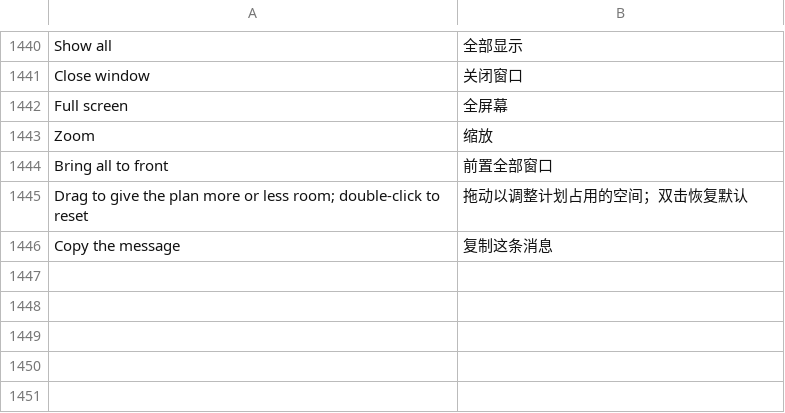
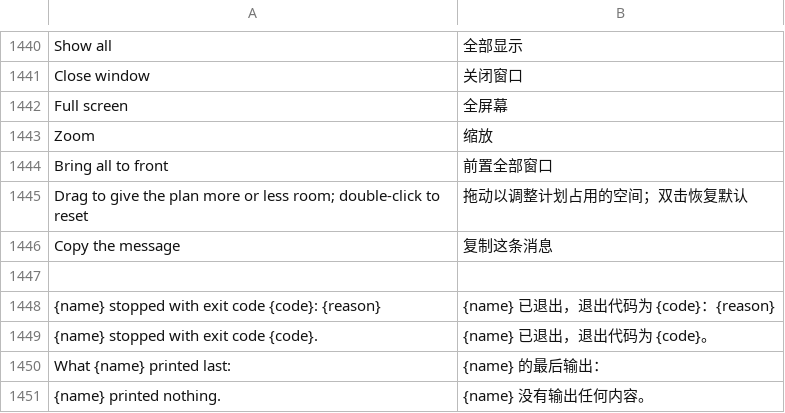
Before and after one commit to Arjey01/craft-anything, a TSV file: crates/ui-egui/src/i18n/zh-hans.tsv, drawn as a sheet; only a part is shown, gaps mark what is left out.

```diff
--- a/crates/ui-egui/src/i18n/zh-hans.tsv
+++ b/crates/ui-egui/src/i18n/zh-hans.tsv
@@ -1446 +1446,6 @@ Drag to give the plan more or less room; double-click to reset	拖动以调整
 Copy the message	复制这条消息
+
+{name} stopped with exit code {code}: {reason}	{name} 已退出，退出代码为 {code}：{reason}
+{name} stopped with exit code {code}.	{name} 已退出，退出代码为 {code}。
+What {name} printed last:	{name} 的最后输出：
+{name} printed nothing.	{name} 没有输出任何内容。
```
Also changed, not shown: crates/ui-egui/src/i18n/cs.tsv, crates/ui-egui/src/i18n/ko.tsv, 17 other files.
